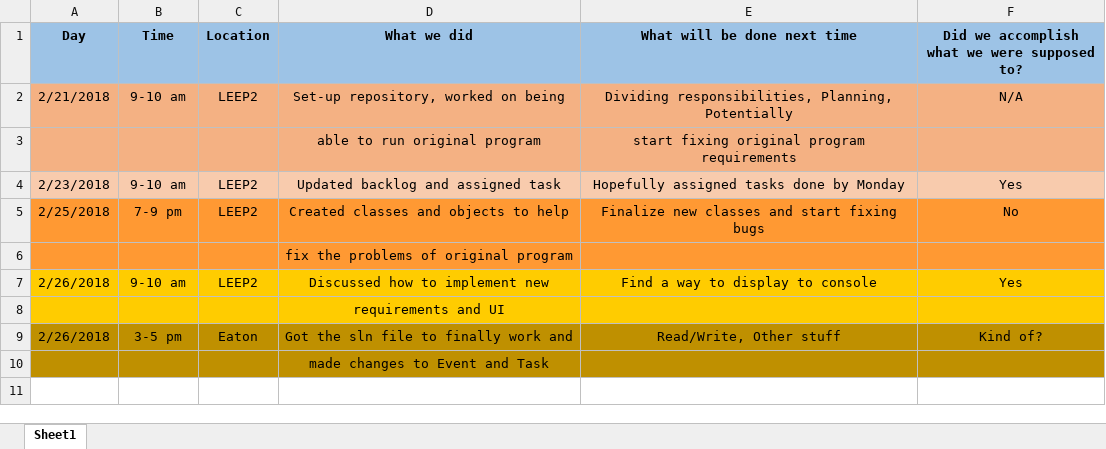
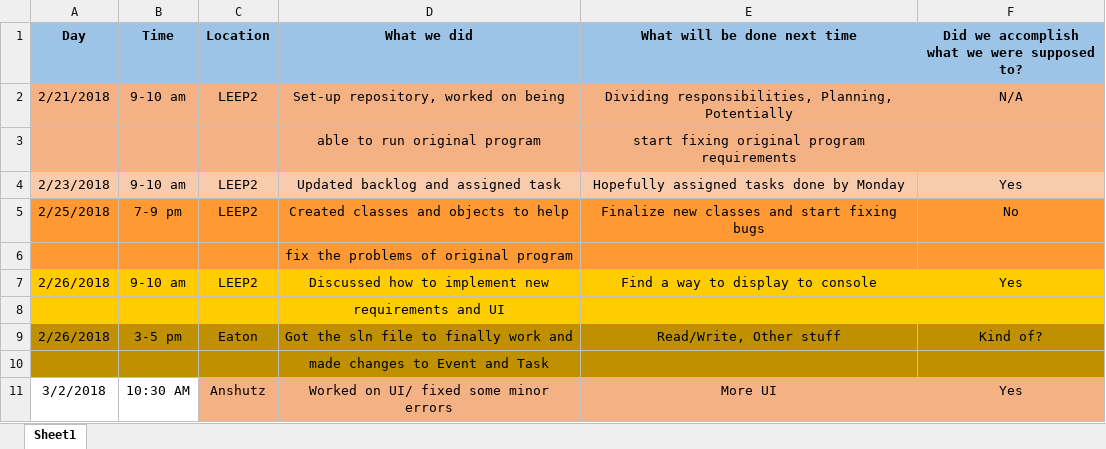
Before and after one commit to zmcgrath96/Doodle, an Excel workbook: documentation/Meeting Log.xlsx, sheet Sheet1, drawn as a sheet; values as stored, in another font and other column widths than the file's, no borders; the diff names each change by its address in the sheet, - before the commit and + after, or states it on an @@ line.

Commit message:
Updated meeting log

```diff
--- a/documentation/Meeting Log.xlsx (sheet Sheet1)
+++ b/documentation/Meeting Log.xlsx (sheet Sheet1)
+row 11: 3/2/2018 | 10:30 AM | Anshutz | Worked on UI/ fixed some minor errors | More UI | Yes
```
